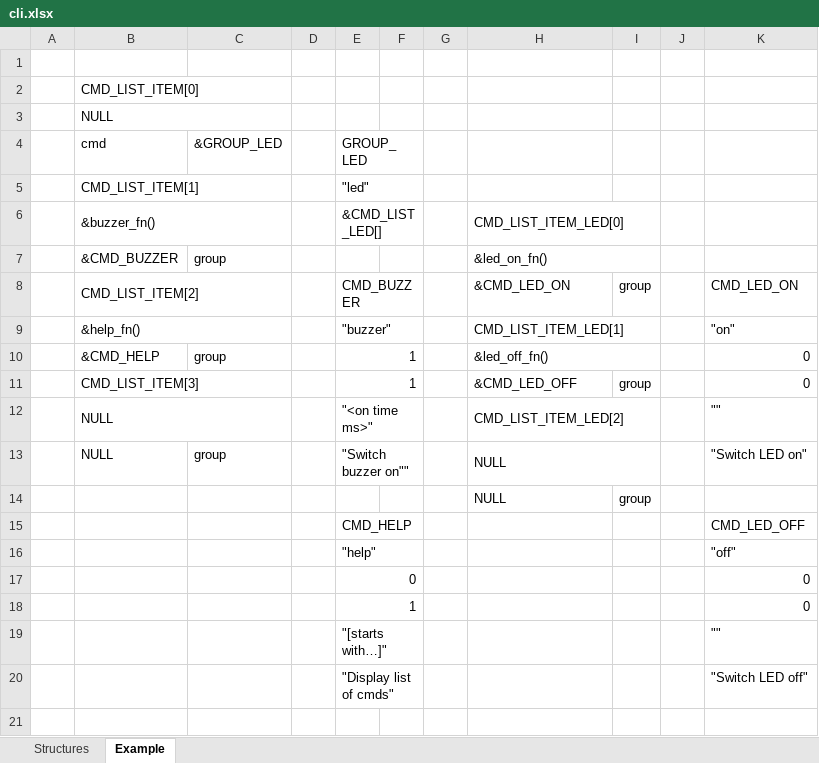
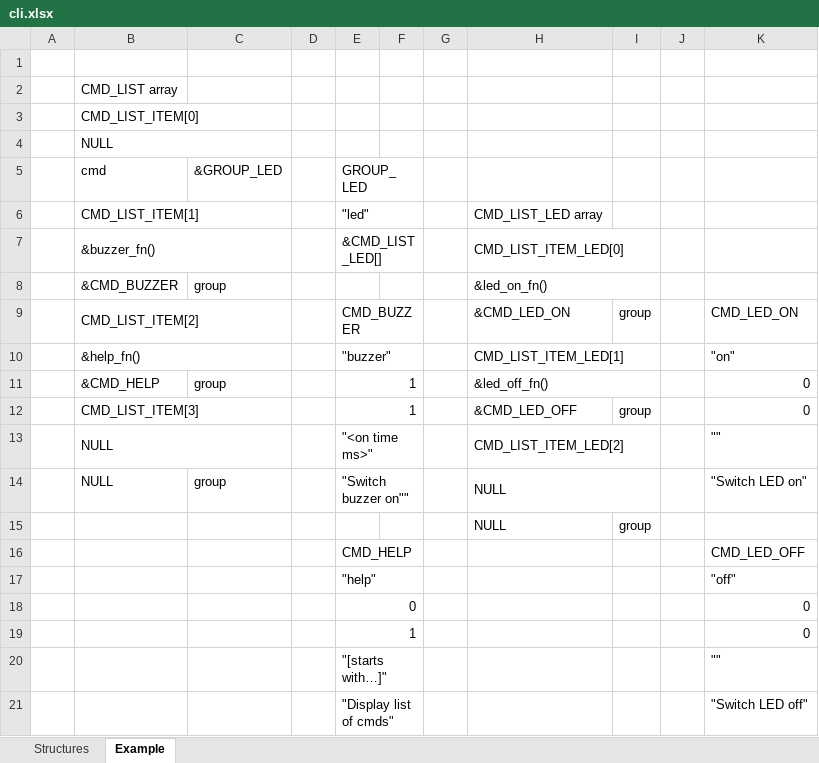
Before and after one commit to piconomix/px-fwlib, an Excel workbook: doc/images/cli/cli.xlsx, sheet Example, drawn as a sheet; values as stored, in another font and other column widths than the file's, no cell formats; charts and pictures not drawn; addresses are those after the commit; the diff names each change by its address in the sheet, - before the commit and + after, or states it on an @@ line.

```diff
--- a/doc/images/cli/cli.xlsx (sheet Example)
+++ b/doc/images/cli/cli.xlsx (sheet Example)
+row 2:  | CMD_LIST array
-H6: (empty)
+H6: CMD_LIST_LED array
```
Also changed, not shown: sheet Structures, cell formats, charts or pictures, 8 other files.
